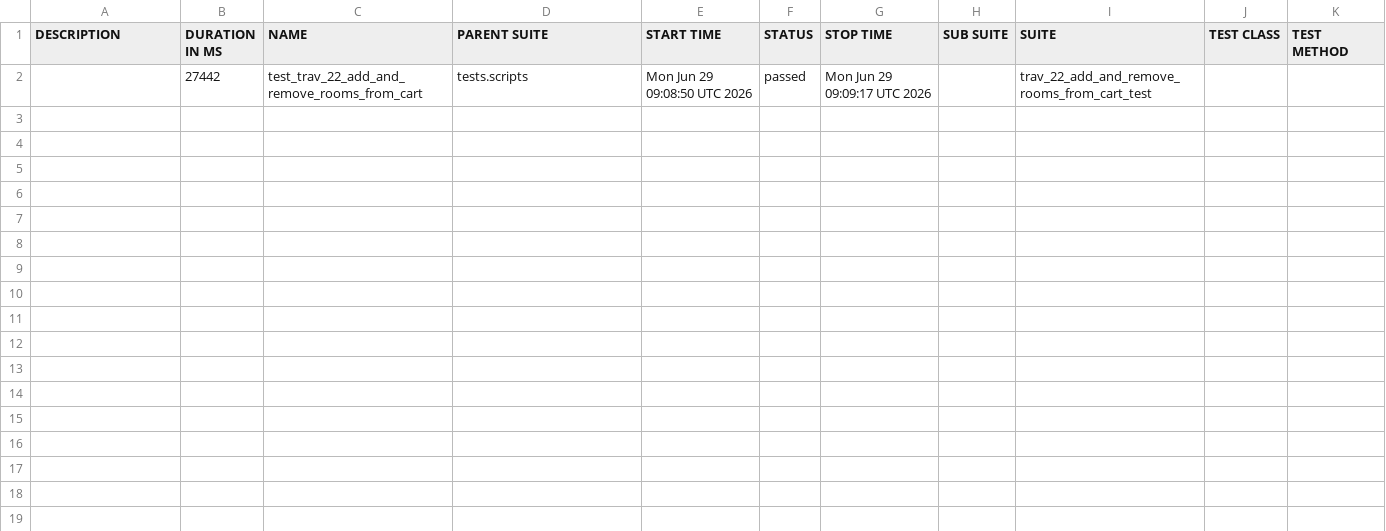
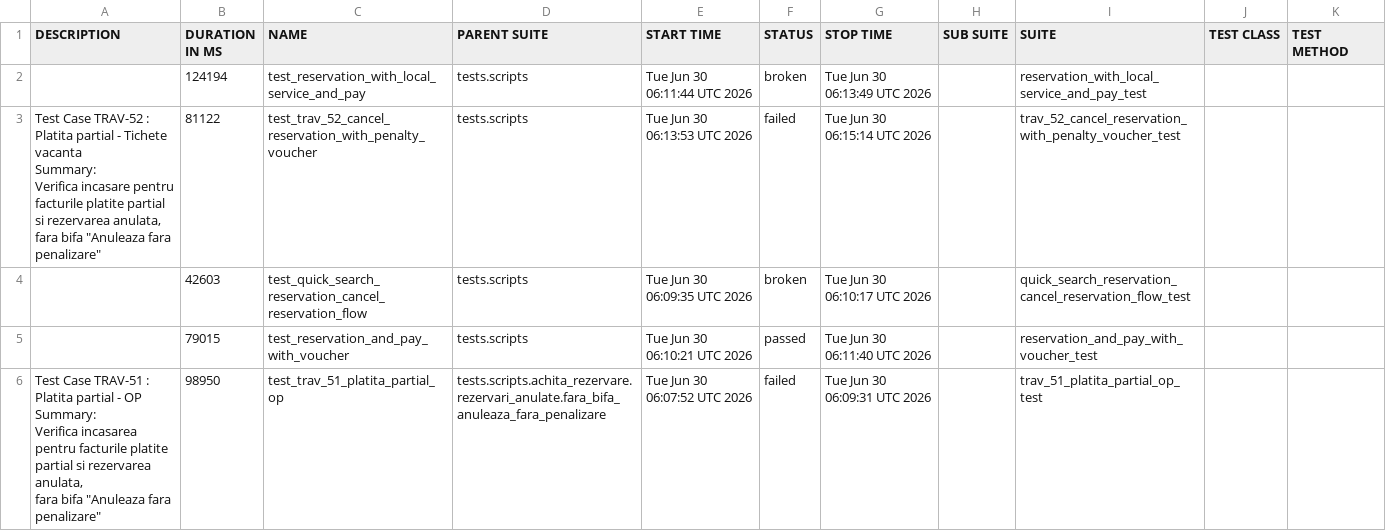
Before and after one commit to gabrielfilipwesrom/qa-reports, a CSV file: data/suites.csv, drawn as a sheet.

```diff
--- a/data/suites.csv
+++ b/data/suites.csv
@@ -1,2 +1,18 @@
 "DESCRIPTION","DURATION IN MS","NAME","PARENT SUITE","START TIME","STATUS","STOP TIME","SUB SUITE","SUITE","TEST CLASS","TEST METHOD"
-"","27442","test_trav_22_add_and_remove_rooms_from_cart","tests.scripts","Mon Jun 29 09:08:50 UTC 2026","passed","Mon Jun 29 09:09:17 UTC 2026","","trav_22_add_and_remove_rooms_from_cart_test","",""
+"","124194","test_reservation_with_local_service_and_pay","tests.scripts","Tue Jun 30 06:11:44 UTC 2026","broken","Tue Jun 30 06:13:49 UTC 2026","","reservation_with_local_service_and_pay_test","",""
+"
+    Test Case TRAV-52 : Platita partial - Tichete vacanta
+
+    Summary:
+    Verifica incasare pentru facturile platite partial si rezervarea anulata,
+    fara bifa ""Anuleaza fara penalizare""
+    ","81122","test_trav_52_cancel_reservation_with_penalty_voucher","tests.scripts","Tue Jun 30 06:13:53 UTC 2026","failed","Tue Jun 30 06:15:14 UTC 2026","","trav_52_cancel_reservation_with_penalty_voucher_test","",""
+"","42603","test_quick_search_reservation_cancel_reservation_flow","tests.scripts","Tue Jun 30 06:09:35 UTC 2026","broken","Tue Jun 30 06:10:17 UTC 2026","","quick_search_reservation_cancel_reservation_flow_test","",""
+"","79015","test_reservation_and_pay_with_voucher","tests.scripts","Tue Jun 30 06:10:21 UTC 2026","passed","Tue Jun 30 06:11:40 UTC 2026","","reservation_and_pay_with_voucher_test","",""
+"
+    Test Case TRAV-51 : Platita partial - OP
+
+    Summary:
+    Verifica incasarea pentru facturile platite partial si rezervarea anulata,
+    fara bifa ""Anuleaza fara penalizare""
+    ","98950","test_trav_51_platita_partial_op","tests.scripts.achita_rezervare.rezervari_anulate.fara_bifa_anuleaza_fara_penalizare","Tue Jun 30 06:07:52 UTC 2026","failed","Tue Jun 30 06:09:31 UTC 2026","","trav_51_platita_partial_op_test","",""
```
Also changed, not shown: 36 other files.
